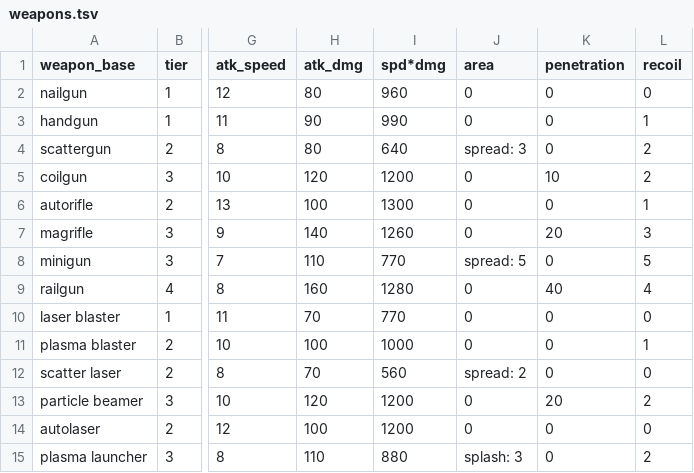
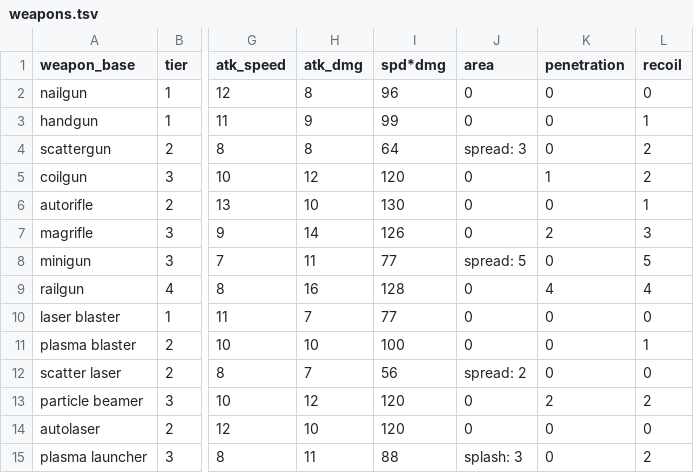
Before and after one commit to jeanmerlet/scirogue, a TSV file: src/game/data/weapons.tsv, drawn as a sheet; only a part is shown, gaps mark what is left out; the diff covers the shown part only; the diff names each change by its address in the sheet, - before the commit and + after, or states it on an @@ line.

```diff
--- a/src/game/data/weapons.tsv
+++ b/src/game/data/weapons.tsv
-H2 (atk_dmg): 80
+H2 (atk_dmg): 8
-I2 (spd*dmg): 960
+I2 (spd*dmg): 96
-H3 (atk_dmg): 90
+H3 (atk_dmg): 9
-I3 (spd*dmg): 990
+I3 (spd*dmg): 99
-H4 (atk_dmg): 80
+H4 (atk_dmg): 8
-I4 (spd*dmg): 640
+I4 (spd*dmg): 64
-H5 (atk_dmg): 120
+H5 (atk_dmg): 12
-I5 (spd*dmg): 1200
+I5 (spd*dmg): 120
-K5 (penetration): 10
+K5 (penetration): 1
-H6 (atk_dmg): 100
+H6 (atk_dmg): 10
-I6 (spd*dmg): 1300
+I6 (spd*dmg): 130
-H7 (atk_dmg): 140
+H7 (atk_dmg): 14
-I7 (spd*dmg): 1260
+I7 (spd*dmg): 126
-K7 (penetration): 20
+K7 (penetration): 2
-H8 (atk_dmg): 110
+H8 (atk_dmg): 11
-I8 (spd*dmg): 770
+I8 (spd*dmg): 77
-H9 (atk_dmg): 160
+H9 (atk_dmg): 16
-I9 (spd*dmg): 1280
+I9 (spd*dmg): 128
-K9 (penetration): 40
+K9 (penetration): 4
-H10 (atk_dmg): 70
+H10 (atk_dmg): 7
-I10 (spd*dmg): 770
+I10 (spd*dmg): 77
-H11 (atk_dmg): 100
+H11 (atk_dmg): 10
-I11 (spd*dmg): 1000
+I11 (spd*dmg): 100
-H12 (atk_dmg): 70
+H12 (atk_dmg): 7
-I12 (spd*dmg): 560
+I12 (spd*dmg): 56
-H13 (atk_dmg): 120
+H13 (atk_dmg): 12
-I13:I14 (spd*dmg): 1200
+I13:I14 (spd*dmg): 120
-K13 (penetration): 20
+K13 (penetration): 2
-H14 (atk_dmg): 100
+H14 (atk_dmg): 10
-H15 (atk_dmg): 110
+H15 (atk_dmg): 11
-I15 (spd*dmg): 880
+I15 (spd*dmg): 88
```
Also changed, not shown: 97 edited cells elsewhere in this file, src/game/data/armor.tsv, 4 other files.
